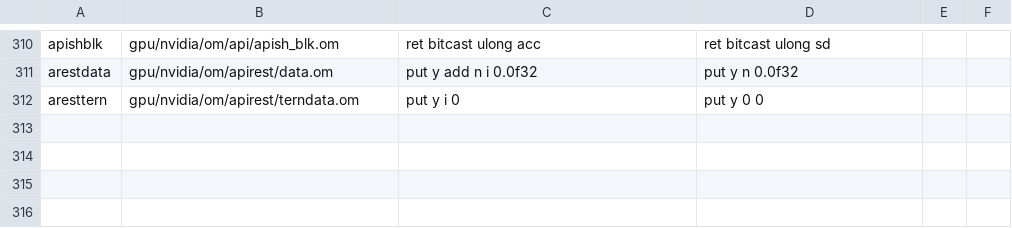
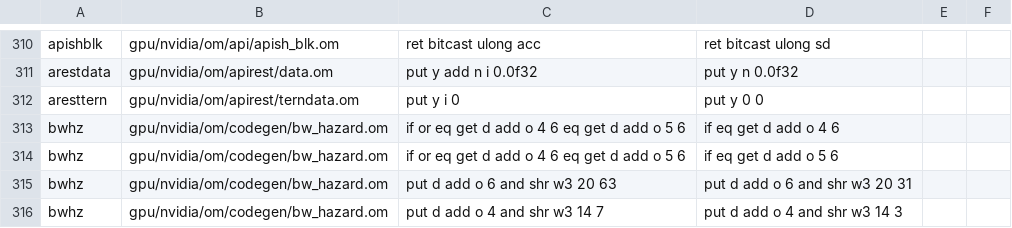
Before and after one commit to drakestapleton/omega-mv, a TSV file: gpu/nvidia/checks/mutants.tsv, drawn as a sheet; only a part is shown, gaps mark what is left out; the diff names each change by its address in the sheet, - before the commit and + after, or states it on an @@ line.

Commit message:
gpu/nvidia: bw_hazard.om refuses barrier 6 and takes min src_pc (DRA-606 Omega port)
The Omega port of src/omega_bw_hazard.c still accepted barrier 6 after
60b5d81e. hz_dec1 now refuses wbar or rbar 6; finding src tags take the
order-independent nonzero minimum (hz_pmin). New check gpu/nvidia/checks/bwhz
runs hz_dec against the fixed C oracle (1631 rows; the previous port fails 335)
with four mutants. gpu/runtime lists regenerated at BASE e8fcdc01.

```diff
--- a/gpu/nvidia/checks/mutants.tsv
+++ b/gpu/nvidia/checks/mutants.tsv
+row 313: bwhz | gpu/nvidia/om/codegen/bw_hazard.om | if or eq get d add o 4 6 eq get d add o 5 6 | if eq get d add o 4 6
+row 314: bwhz | gpu/nvidia/om/codegen/bw_hazard.om | if or eq get d add o 4 6 eq get d add o 5 6 | if eq get d add o 5 6
+row 315: bwhz | gpu/nvidia/om/codegen/bw_hazard.om | put d add o 6 and shr w3 20 63 | put d add o 6 and shr w3 20 31
+row 316: bwhz | gpu/nvidia/om/codegen/bw_hazard.om | put d add o 4 and shr w3 14 7 | put d add o 4 and shr w3 14 3
```
Also changed, not shown: gpu/nvidia/checks/checks.tsv, gpu/runtime/INVENTORY.tsv, 7 other files.
